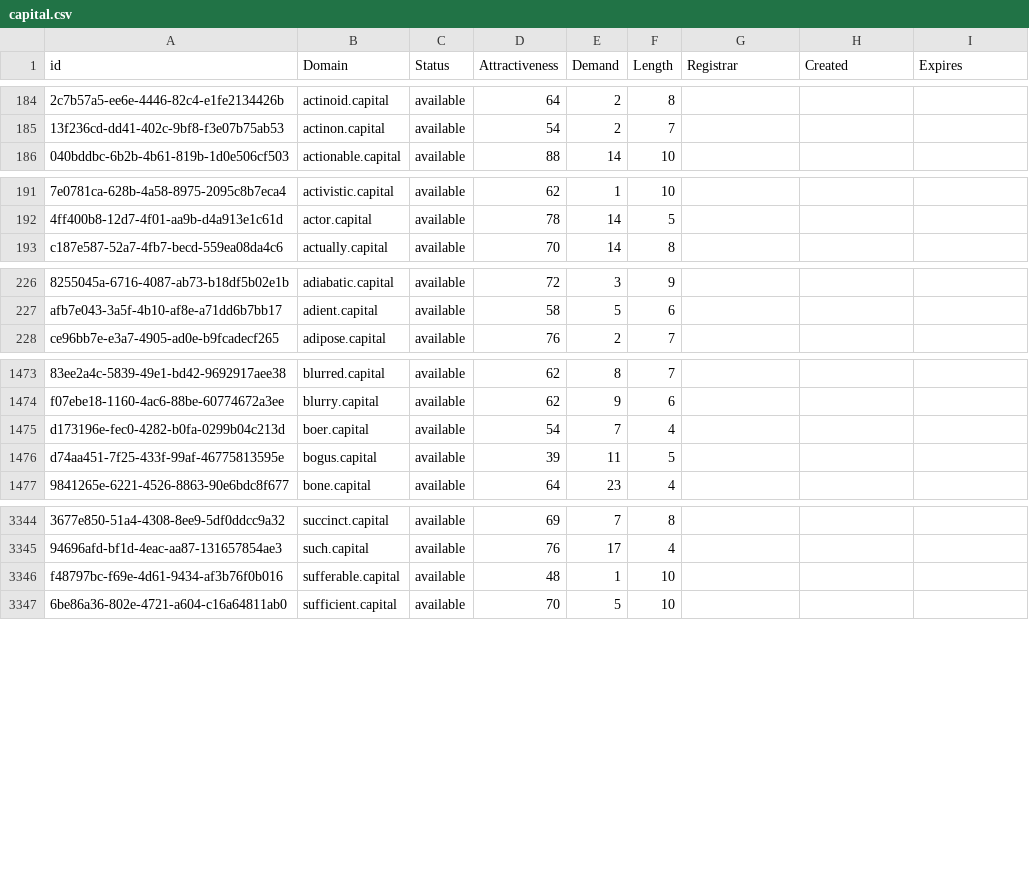
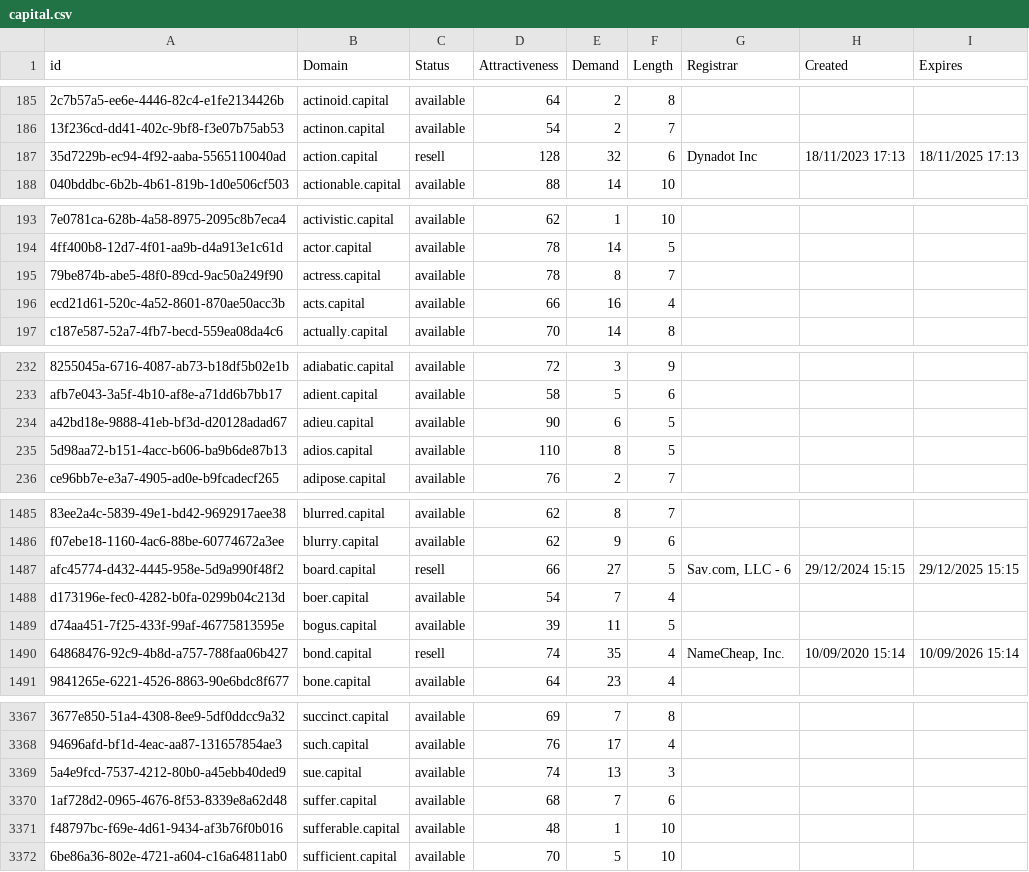
Before and after one commit to UniqueDomains/capital-oneword-domains, a CSV file: capital.csv, drawn as a sheet; only a part is shown, gaps mark what is left out; the diff covers the shown part only; the diff names each change by its address in the sheet, - before the commit and + after, or states it on an @@ line.

Commit message:
Domains update

```diff
--- a/capital.csv
+++ b/capital.csv
+row 187: 35d7229b-ec94-4f92-aaba-5565110040ad | action.capital | resell | 128 | 32 | 6 | Dynadot Inc | 18/11/2023 17:13 | 18/11/2025 17:13
+row 195: 79be874b-abe5-48f0-89cd-9ac50a249f90 | actress.capital | available | 78 | 8 | 7
+row 196: ecd21d61-520c-4a52-8601-870ae50acc3b | acts.capital | available | 66 | 16 | 4
+row 234: a42bd18e-9888-41eb-bf3d-d20128adad67 | adieu.capital | available | 90 | 6 | 5
+row 235: 5d98aa72-b151-4acc-b606-ba9b6de87b13 | adios.capital | available | 110 | 8 | 5
+row 1487: afc45774-d432-4445-958e-5d9a990f48f2 | board.capital | resell | 66 | 27 | 5 | Sav.com, LLC - 6 | 29/12/2024 15:15 | 29/12/2025 15:15
+row 1490: 64868476-92c9-4b8d-a757-788faa06b427 | bond.capital | resell | 74 | 35 | 4 | NameCheap, Inc. | 10/09/2020 15:14 | 10/09/2026 15:14
+row 3369: 5a4e9fcd-7537-4212-80b0-a45ebb40ded9 | sue.capital | available | 74 | 13 | 3
+row 3370: 1af728d2-0965-4676-8f53-8339e8a62d48 | suffer.capital | available | 68 | 7 | 6
```
Also changed, not shown: 18 added rows and 4 edited cells elsewhere in this file, 2 other files.
